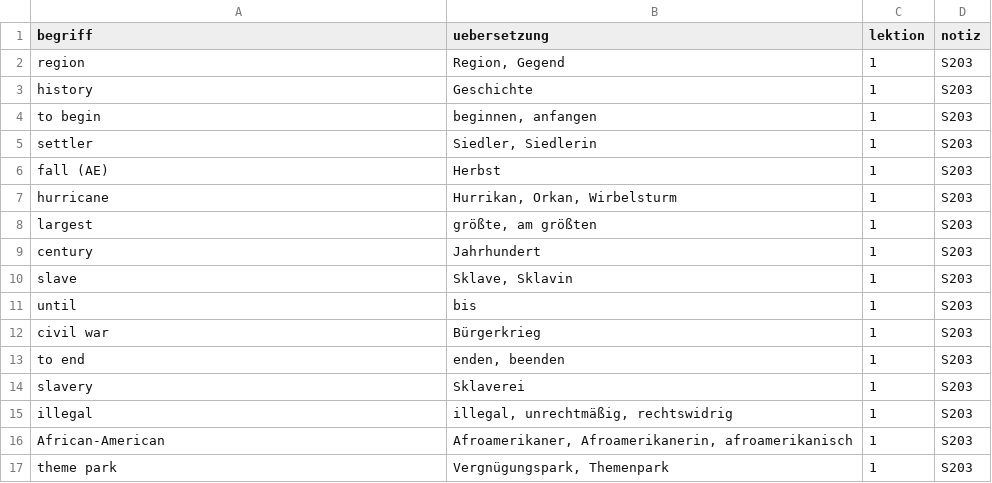
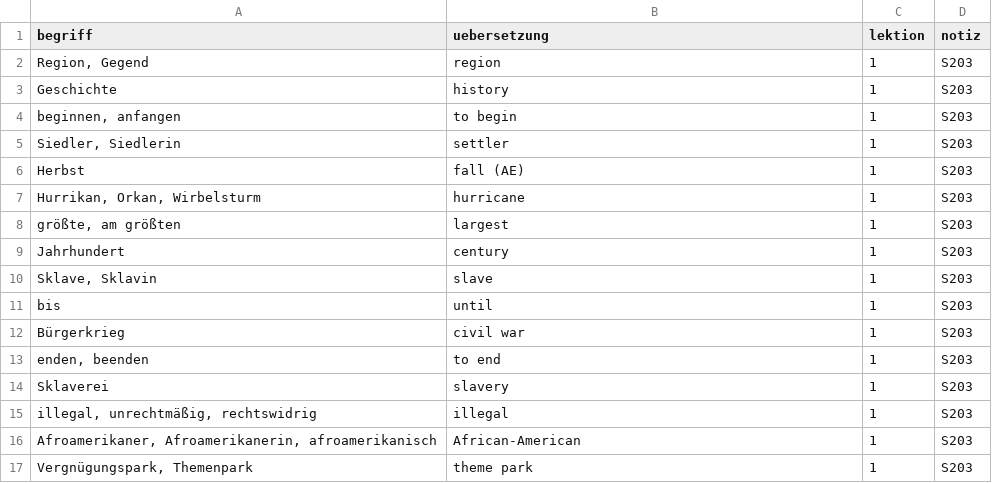
Before and after one commit to cbrntee/englisch-vokabeltrainer, a CSV file: vokabeln.csv, drawn as a sheet; only a part is shown; the diff covers the shown part only.

Commit message:
Lernrichtung ändern

```diff
--- a/vokabeln.csv
+++ b/vokabeln.csv
@@ -2,16 +2,16 @@ begriff;uebersetzung;lektion;notiz
-"region";"Region, Gegend";1;S203
-"history";"Geschichte";1;S203
-"to begin";"beginnen, anfangen";1;S203
-"settler";"Siedler, Siedlerin";1;S203
-"fall (AE)";"Herbst";1;S203
-"hurricane";"Hurrikan, Orkan, Wirbelsturm";1;S203
-"largest";"größte, am größten";1;S203
-"century";"Jahrhundert";1;S203
-"slave";"Sklave, Sklavin";1;S203
-"until";"bis";1;S203
-"civil war";"Bürgerkrieg";1;S203
-"to end";"enden, beenden";1;S203
-"slavery";"Sklaverei";1;S203
-"illegal";"illegal, unrechtmäßig, rechtswidrig";1;S203
-"African-American";"Afroamerikaner, Afroamerikanerin, afroamerikanisch";1;S203
-"theme park";"Vergnügungspark, Themenpark";1;S203
+"Region, Gegend";"region";"1";"S203"
+"Geschichte";"history";"1";"S203"
+"beginnen, anfangen";"to begin";"1";"S203"
+"Siedler, Siedlerin";"settler";"1";"S203"
+"Herbst";"fall (AE)";"1";"S203"
+"Hurrikan, Orkan, Wirbelsturm";"hurricane";"1";"S203"
+"größte, am größten";"largest";"1";"S203"
+"Jahrhundert";"century";"1";"S203"
+"Sklave, Sklavin";"slave";"1";"S203"
+"bis";"until";"1";"S203"
+"Bürgerkrieg";"civil war";"1";"S203"
+"enden, beenden";"to end";"1";"S203"
+"Sklaverei";"slavery";"1";"S203"
+"illegal, unrechtmäßig, rechtswidrig";"illegal";"1";"S203"
+"Afroamerikaner, Afroamerikanerin, afroamerikanisch";"African-American";"1";"S203"
+"Vergnügungspark, Themenpark";"theme park";"1";"S203"
```
Also changed, not shown: 6 added rows, 6 removed rows and 82 edited cells elsewhere in this file.
